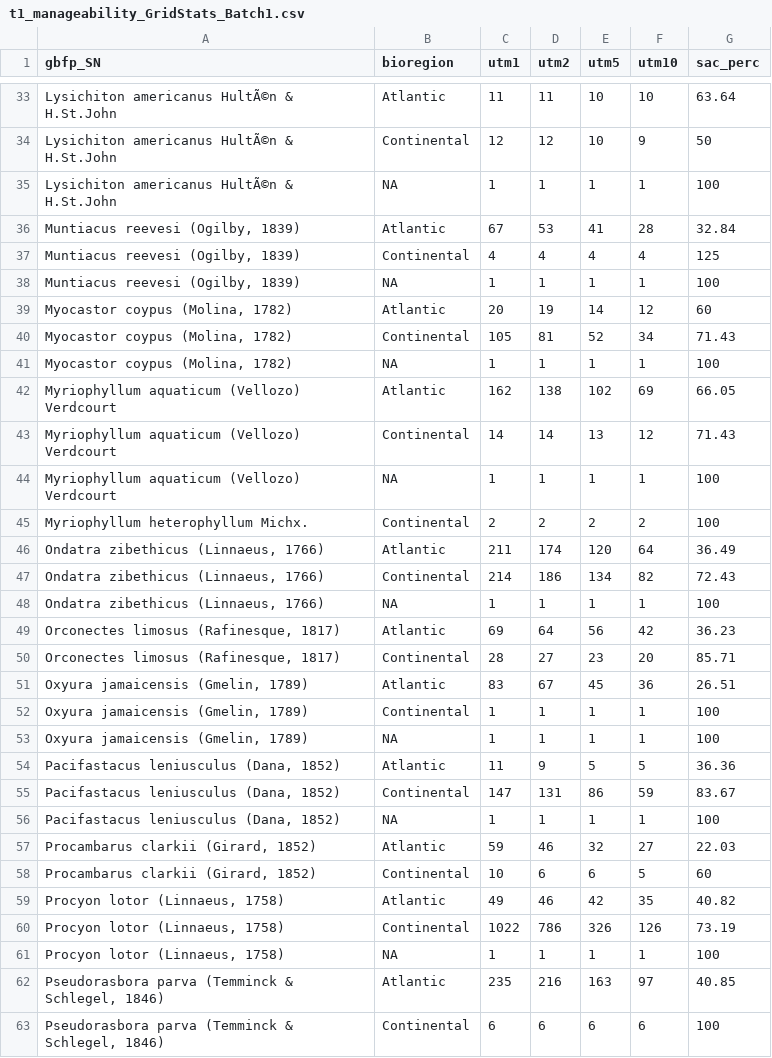
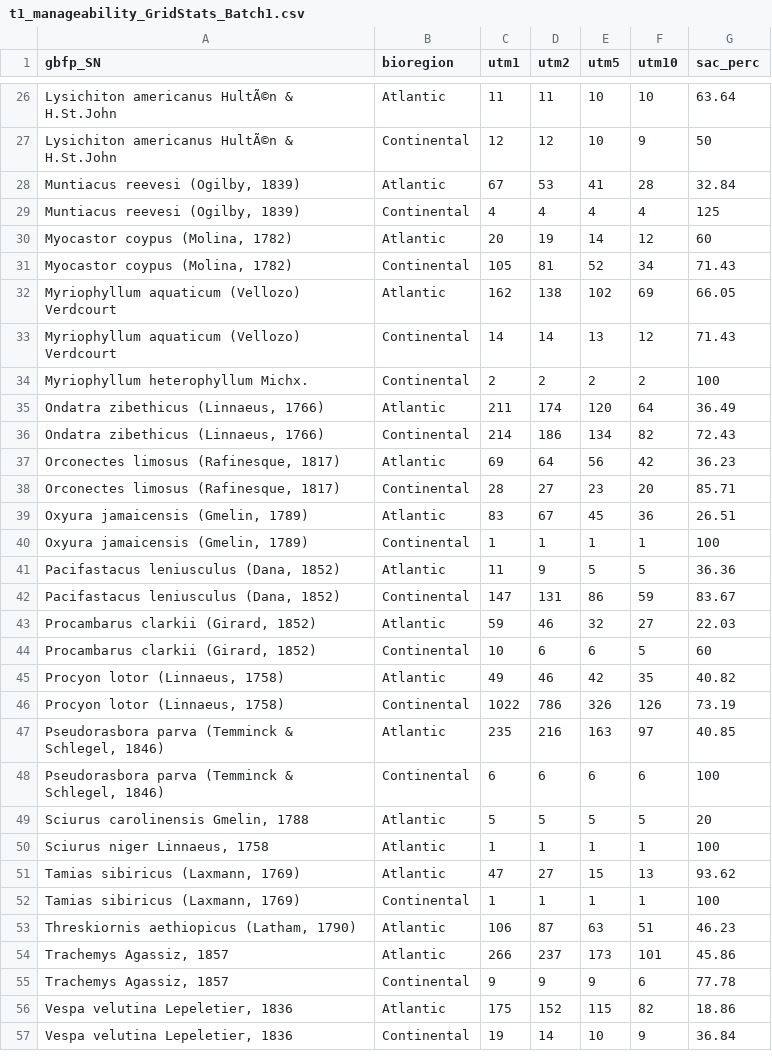
Before and after one commit to inbo/IAS_Species_Dashboard, a CSV file: Data/Input/t1_manageability_GridStats_Batch1.csv, drawn as a sheet; only a part is shown, gaps mark what is left out; the shorter side is filled out with more unchanged rows; the diff covers the shown part only; the diff names each change by its address in the sheet, - before the commit and + after, or states it on an @@ line.

Commit message:
Update inputs
#9 #3

```diff
--- a/Data/Input/t1_manageability_GridStats_Batch1.csv
+++ b/Data/Input/t1_manageability_GridStats_Batch1.csv
-row 35: Lysichiton americanus HultÃ©n & H.St.John | NA | 1 | 1 | 1 | 1 | 100
-row 38: Muntiacus reevesi (Ogilby, 1839) | NA | 1 | 1 | 1 | 1 | 100
-row 41: Myocastor coypus (Molina, 1782) | NA | 1 | 1 | 1 | 1 | 100
-row 44: Myriophyllum aquaticum (Vellozo) Verdcourt | NA | 1 | 1 | 1 | 1 | 100
-row 48: Ondatra zibethicus (Linnaeus, 1766) | NA | 1 | 1 | 1 | 1 | 100
-row 53: Oxyura jamaicensis (Gmelin, 1789) | NA | 1 | 1 | 1 | 1 | 100
-row 56: Pacifastacus leniusculus (Dana, 1852) | NA | 1 | 1 | 1 | 1 | 100
-row 61: Procyon lotor (Linnaeus, 1758) | NA | 1 | 1 | 1 | 1 | 100
```
Also changed, not shown: 9 removed rows elsewhere in this file, Data/Input/t0_manageability_GridStats_Batch1.csv, Data/Input/t0_manageability_GridStats_Batch2.csv, 6 other files.
